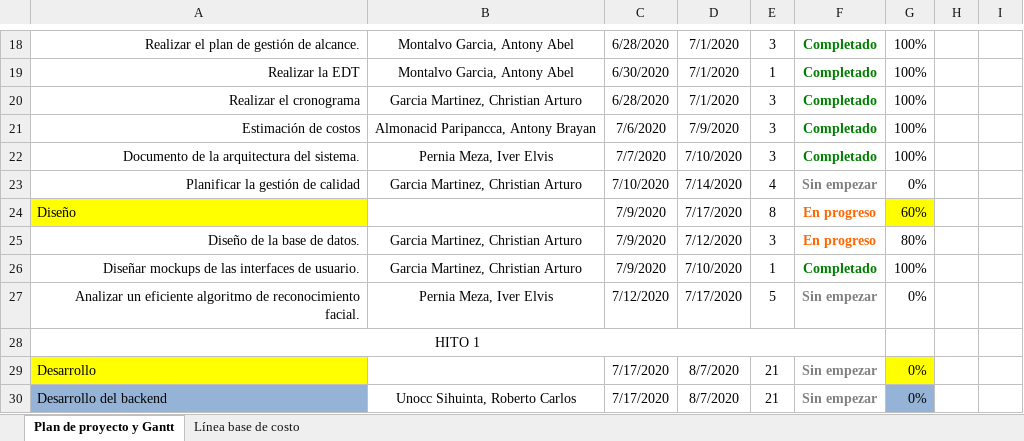
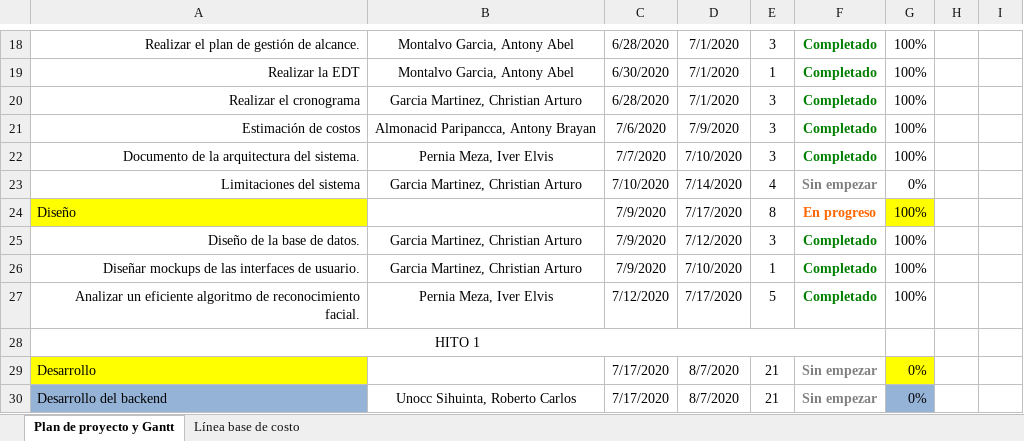
Before and after one commit to antonyMontalvo/FaceSolutions, an Excel workbook: desarrollo/FRSIAAATR/Gestión/FRSIAAATR_C.xlsx, sheet Plan de proyecto y Gantt, drawn as a sheet; only a part is shown, gaps mark what is left out; values as stored, in another font and other column widths than the file's, no borders; charts and pictures not drawn; the diff names each change by its address in the sheet, - before the commit and + after, or states it on an @@ line.

```diff
--- a/desarrollo/FRSIAAATR/Gestión/FRSIAAATR_C.xlsx (sheet Plan de proyecto y Gantt)
+++ b/desarrollo/FRSIAAATR/Gestión/FRSIAAATR_C.xlsx (sheet Plan de proyecto y Gantt)
-A23: Planificar la gestión de calidad
+A23: Limitaciones del sistema
-G24: 60%
+G24: 100%
-F25: En progreso
+F25: Completado
-F25 text colour: #FF6600
+F25 text colour: #008000
-G25: 80%
+G25: 100%
-F27: Sin empezar
+F27: Completado
-F27 text colour: #808080
+F27 text colour: #008000
-G27: 0%
+G27: 100%
```
Also changed, not shown: charts or pictures, 1 other file.
